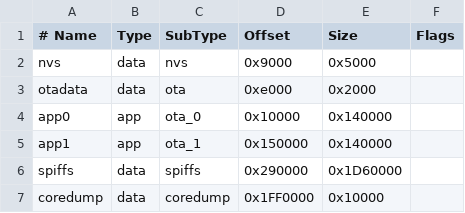
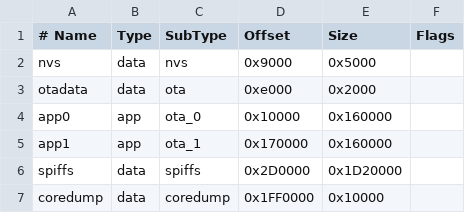
Before and after one commit to EmileSpecialProducts/ESP-LittleFS-Async-Web-Server, a CSV file: partitions/spiffs_32MB.csv, drawn as a sheet.

```diff
--- a/partitions/spiffs_32MB.csv
+++ b/partitions/spiffs_32MB.csv
@@ -3,5 +3,5 @@ nvs,      data, nvs,     0x9000,  0x5000,
 otadata,  data, ota,     0xe000,  0x2000,
-app0,     app,  ota_0,   0x10000, 0x140000,
-app1,     app,  ota_1,   0x150000,0x140000,
-spiffs,   data, spiffs,  0x290000,0x1D60000,
+app0,     app,  ota_0,   0x10000, 0x160000,
+app1,     app,  ota_1,   0x170000,0x160000,
+spiffs,   data, spiffs,  0x2D0000,0x1D20000,
 coredump, data, coredump,0x1FF0000,0x10000,
```
Also changed, not shown: partitions/spiffs_16MB.csv, partitions/spiffs_4MB.csv, 1 other file.
